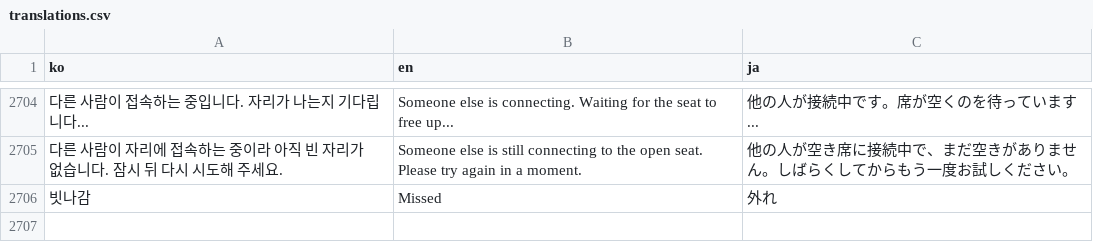
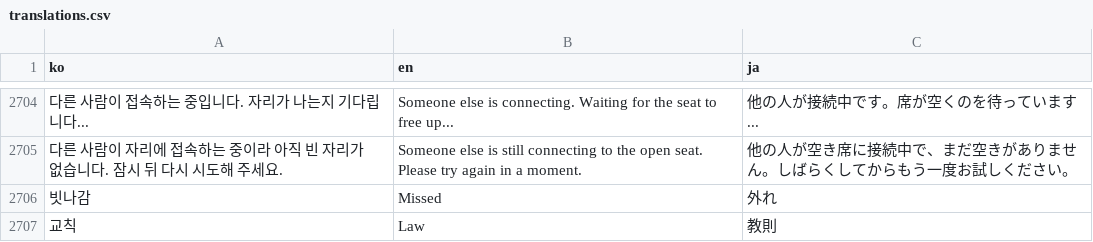
Before and after one commit to mayjohn66-cmd/TRG, a CSV file: content_trickcal/data/translations.csv, drawn as a sheet; only a part is shown, gaps mark what is left out; the diff names each change by its address in the sheet, - before the commit and + after, or states it on an @@ line.

```diff
--- a/content_trickcal/data/translations.csv
+++ b/content_trickcal/data/translations.csv
+row 2707: 교칙 | Law | 教則
```
Also changed, not shown: 5 other files.
